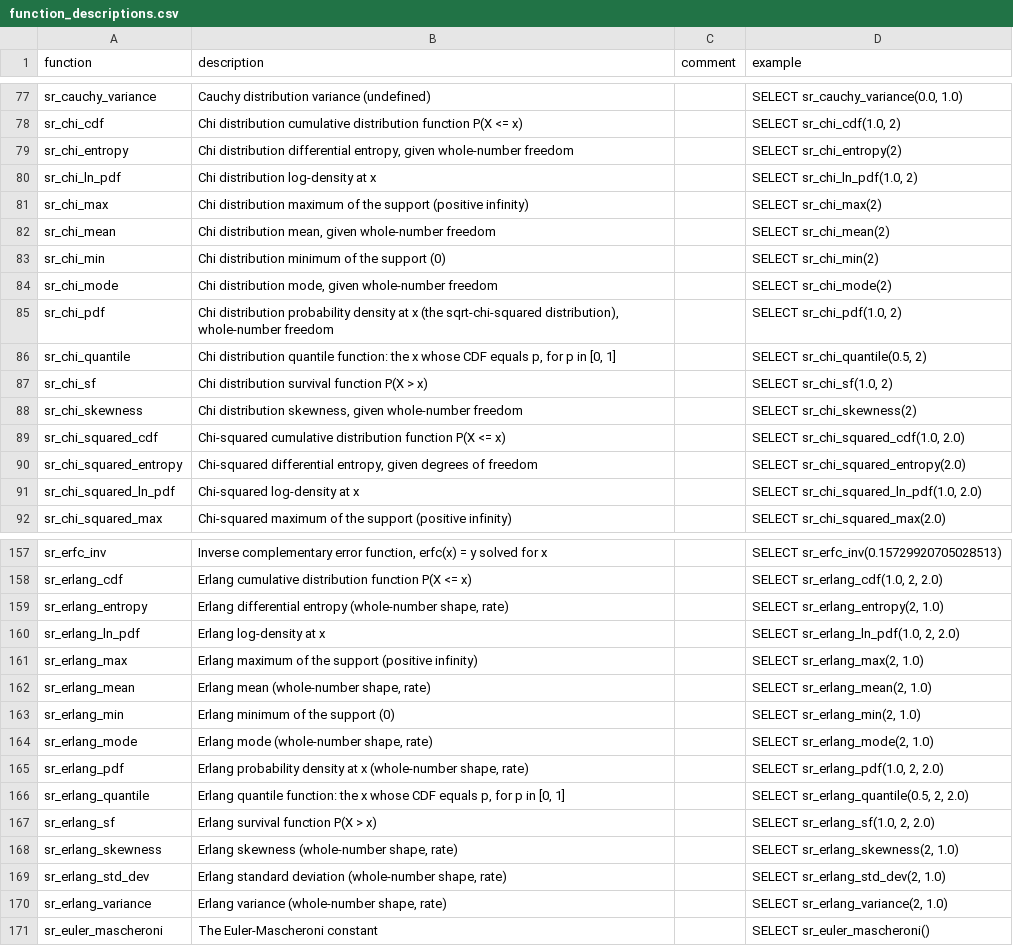
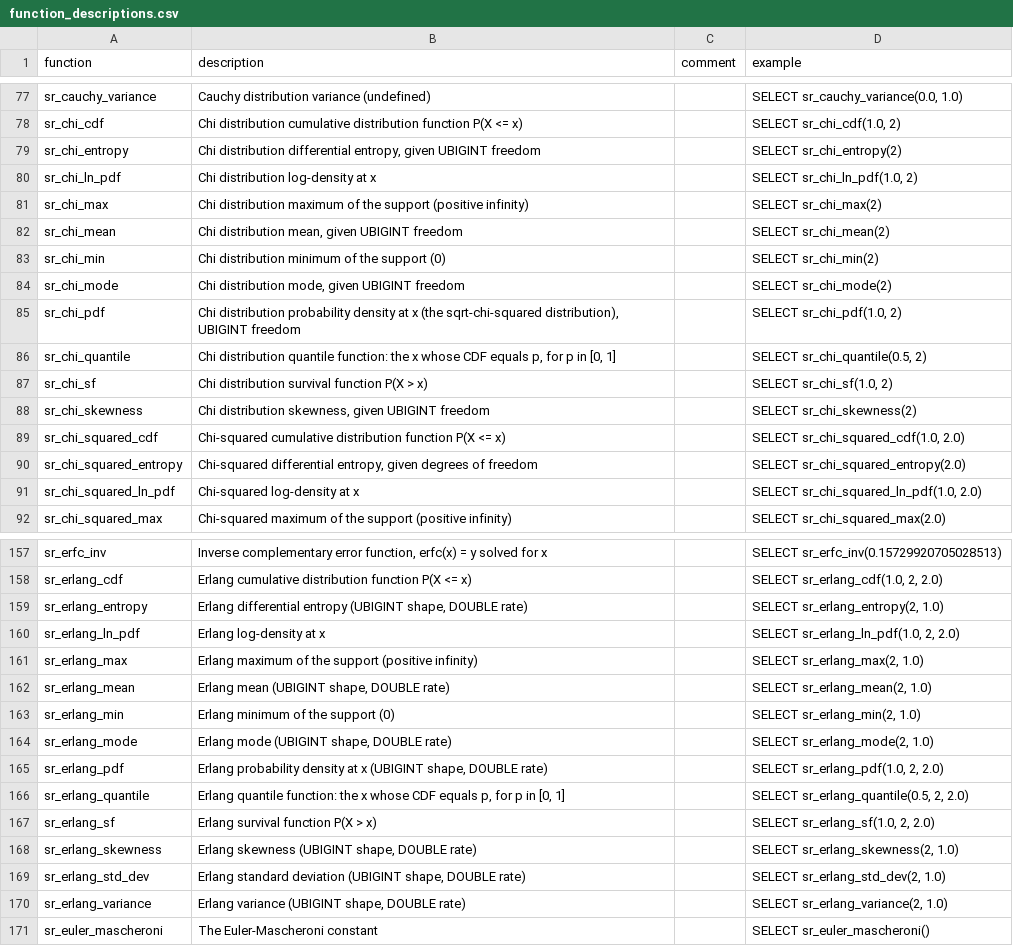
Before and after one commit to shijianjs/duckfn-statrs, a CSV file: community-extension/docs/function_descriptions.csv, drawn as a sheet; only a part is shown, gaps mark what is left out; the diff covers the shown part only.

Commit message:
docs: 对齐文档与 description 里的整数类型口径
- 离散采样函数返回类型 LIST(DOUBLE) -> LIST(UBIGINT)/LIST(BIGINT)/LIST(LIST(UBIGINT))

- description 去掉 whole-number 措辞，改为 UBIGINT/BIGINT

- 若干 expect:error 注释改为绑定/运行时的真实报错文案

- 重新生成 community-extension 的 function_descriptions.csv

```diff
--- a/community-extension/docs/function_descriptions.csv
+++ b/community-extension/docs/function_descriptions.csv
@@ -78,12 +78,12 @@ sr_cauchy_variance,Cauchy distribution variance (undefined),,"SELECT sr_cauchy_v
 sr_chi_cdf,Chi distribution cumulative distribution function P(X <= x),,"SELECT sr_chi_cdf(1.0, 2)"
-sr_chi_entropy,"Chi distribution differential entropy, given whole-number freedom",,SELECT sr_chi_entropy(2)
+sr_chi_entropy,"Chi distribution differential entropy, given UBIGINT freedom",,SELECT sr_chi_entropy(2)
 sr_chi_ln_pdf,Chi distribution log-density at x,,"SELECT sr_chi_ln_pdf(1.0, 2)"
 sr_chi_max,Chi distribution maximum of the support (positive infinity),,SELECT sr_chi_max(2)
-sr_chi_mean,"Chi distribution mean, given whole-number freedom",,SELECT sr_chi_mean(2)
+sr_chi_mean,"Chi distribution mean, given UBIGINT freedom",,SELECT sr_chi_mean(2)
 sr_chi_min,Chi distribution minimum of the support (0),,SELECT sr_chi_min(2)
-sr_chi_mode,"Chi distribution mode, given whole-number freedom",,SELECT sr_chi_mode(2)
-sr_chi_pdf,"Chi distribution probability density at x (the sqrt-chi-squared distribution), whole-number freedom",,"SELECT sr_chi_pdf(1.0, 2)"
+sr_chi_mode,"Chi distribution mode, given UBIGINT freedom",,SELECT sr_chi_mode(2)
+sr_chi_pdf,"Chi distribution probability density at x (the sqrt-chi-squared distribution), UBIGINT freedom",,"SELECT sr_chi_pdf(1.0, 2)"
 sr_chi_quantile,"Chi distribution quantile function: the x whose CDF equals p, for p in [0, 1]",,"SELECT sr_chi_quantile(0.5, 2)"
 sr_chi_sf,Chi distribution survival function P(X > x),,"SELECT sr_chi_sf(1.0, 2)"
-sr_chi_skewness,"Chi distribution skewness, given whole-number freedom",,SELECT sr_chi_skewness(2)
+sr_chi_skewness,"Chi distribution skewness, given UBIGINT freedom",,SELECT sr_chi_skewness(2)
 sr_chi_squared_cdf,Chi-squared cumulative distribution function P(X <= x),,"SELECT sr_chi_squared_cdf(1.0, 2.0)"
@@ -158,14 +158,14 @@ sr_erfc_inv,"Inverse complementary error function, erfc(x) = y solved for x",,SE
 sr_erlang_cdf,Erlang cumulative distribution function P(X <= x),,"SELECT sr_erlang_cdf(1.0, 2, 2.0)"
-sr_erlang_entropy,"Erlang differential entropy (whole-number shape, rate)",,"SELECT sr_erlang_entropy(2, 1.0)"
+sr_erlang_entropy,"Erlang differential entropy (UBIGINT shape, DOUBLE rate)",,"SELECT sr_erlang_entropy(2, 1.0)"
 sr_erlang_ln_pdf,Erlang log-density at x,,"SELECT sr_erlang_ln_pdf(1.0, 2, 2.0)"
 sr_erlang_max,Erlang maximum of the support (positive infinity),,"SELECT sr_erlang_max(2, 1.0)"
-sr_erlang_mean,"Erlang mean (whole-number shape, rate)",,"SELECT sr_erlang_mean(2, 1.0)"
+sr_erlang_mean,"Erlang mean (UBIGINT shape, DOUBLE rate)",,"SELECT sr_erlang_mean(2, 1.0)"
 sr_erlang_min,Erlang minimum of the support (0),,"SELECT sr_erlang_min(2, 1.0)"
-sr_erlang_mode,"Erlang mode (whole-number shape, rate)",,"SELECT sr_erlang_mode(2, 1.0)"
-sr_erlang_pdf,"Erlang probability density at x (whole-number shape, rate)",,"SELECT sr_erlang_pdf(1.0, 2, 2.0)"
+sr_erlang_mode,"Erlang mode (UBIGINT shape, DOUBLE rate)",,"SELECT sr_erlang_mode(2, 1.0)"
+sr_erlang_pdf,"Erlang probability density at x (UBIGINT shape, DOUBLE rate)",,"SELECT sr_erlang_pdf(1.0, 2, 2.0)"
 sr_erlang_quantile,"Erlang quantile function: the x whose CDF equals p, for p in [0, 1]",,"SELECT sr_erlang_quantile(0.5, 2, 2.0)"
 sr_erlang_sf,Erlang survival function P(X > x),,"SELECT sr_erlang_sf(1.0, 2, 2.0)"
-sr_erlang_skewness,"Erlang skewness (whole-number shape, rate)",,"SELECT sr_erlang_skewness(2, 1.0)"
-sr_erlang_std_dev,"Erlang standard deviation (whole-number shape, rate)",,"SELECT sr_erlang_std_dev(2, 1.0)"
-sr_erlang_variance,"Erlang variance (whole-number shape, rate)",,"SELECT sr_erlang_variance(2, 1.0)"
+sr_erlang_skewness,"Erlang skewness (UBIGINT shape, DOUBLE rate)",,"SELECT sr_erlang_skewness(2, 1.0)"
+sr_erlang_std_dev,"Erlang standard deviation (UBIGINT shape, DOUBLE rate)",,"SELECT sr_erlang_std_dev(2, 1.0)"
+sr_erlang_variance,"Erlang variance (UBIGINT shape, DOUBLE rate)",,"SELECT sr_erlang_variance(2, 1.0)"
 sr_euler_mascheroni,The Euler-Mascheroni constant,,SELECT sr_euler_mascheroni()
```
Also changed, not shown: 14 edited cells elsewhere in this file, 20 other files.
